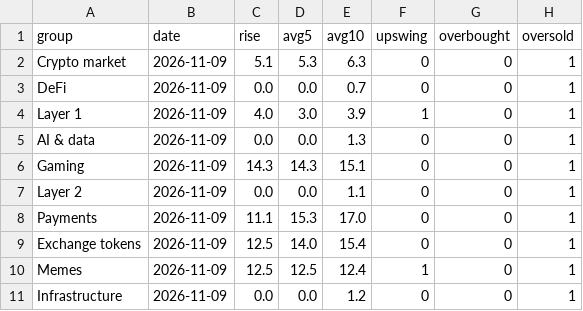
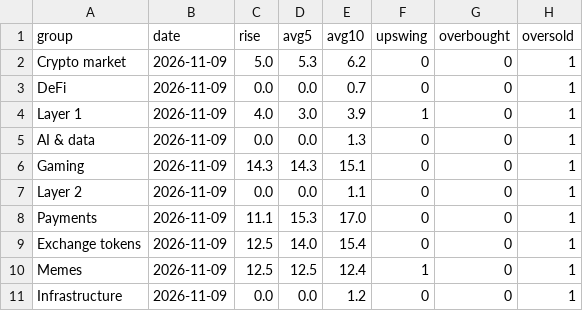
Before and after one commit to txcoproducts-lang/Swing-Screener-, a CSV file: crypto/history/breadth_2026-11-09.csv, drawn as a sheet.

```diff
--- a/crypto/history/breadth_2026-11-09.csv
+++ b/crypto/history/breadth_2026-11-09.csv
@@ -1,3 +1,3 @@
 group,date,rise,avg5,avg10,upswing,overbought,oversold
-Crypto market,2026-11-09,5.1,5.3,6.3,0,0,1
+Crypto market,2026-11-09,5.0,5.3,6.2,0,0,1
 DeFi,2026-11-09,0.0,0.0,0.7,0,0,1
```
Also changed, not shown: crypto/history/screener_2026-11-09.csv, crypto/history/sectors_2026-11-09.csv, 2 other files.
